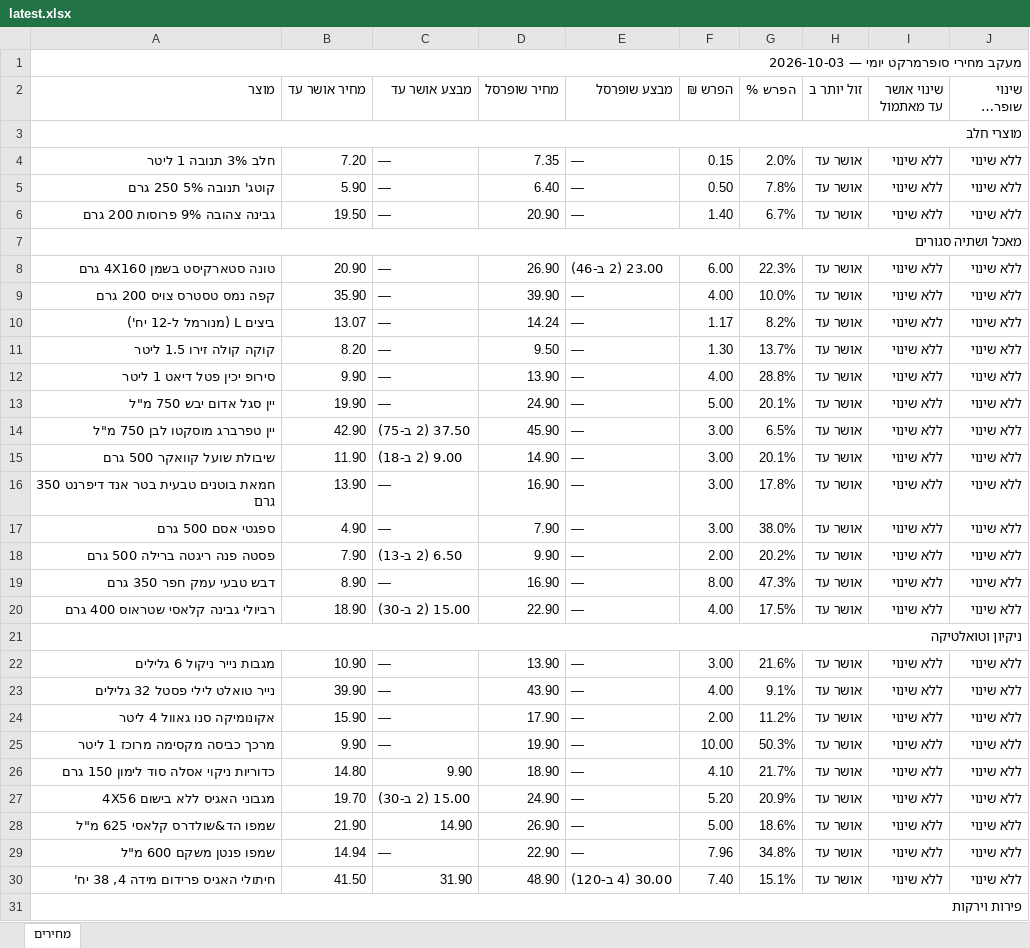
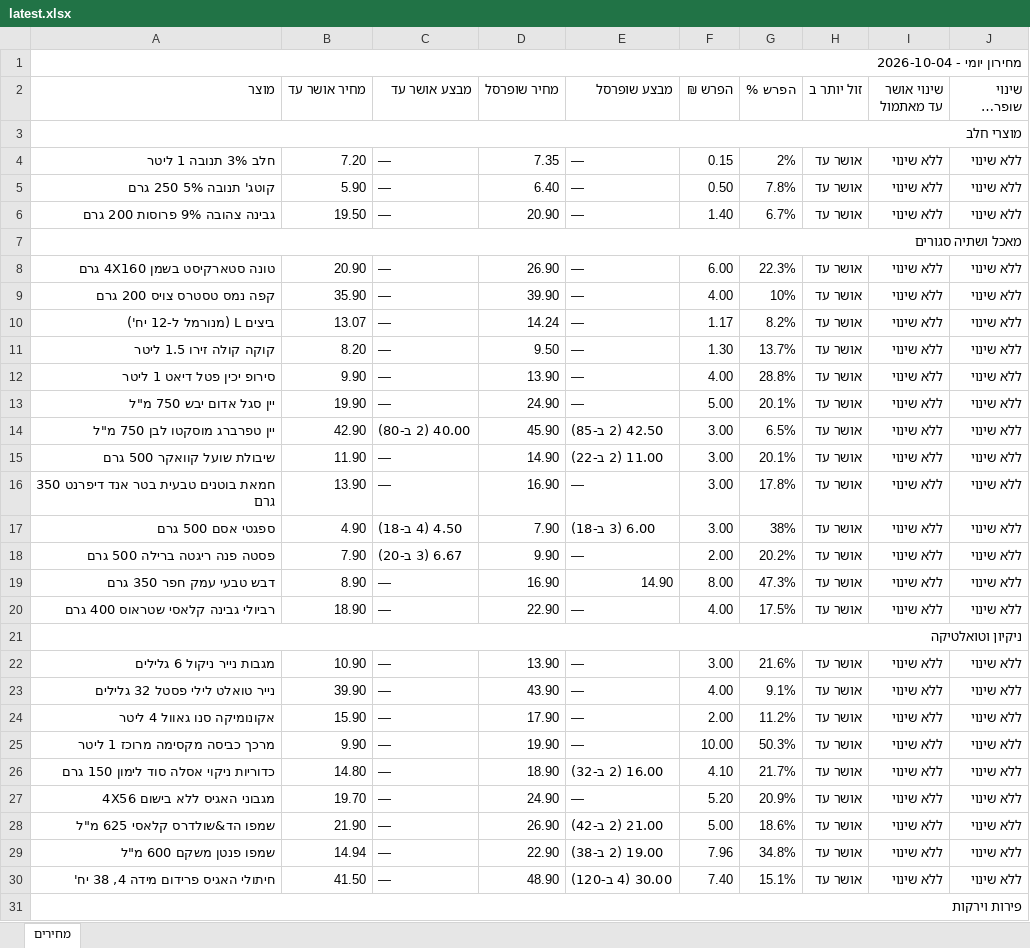
Before and after one commit to Gur1963/MYQA, an Excel workbook: grocery-prices/latest.xlsx, sheet מחירים, drawn as a sheet; only a part is shown; long unchanged cells end in …; values as stored, in another font and other column widths than the file's, no cell formats; the diff covers the shown part only; the diff names each change by its address in the sheet, - before the commit and + after, or states it on an @@ line.

```diff
--- a/grocery-prices/latest.xlsx (sheet מחירים)
+++ b/grocery-prices/latest.xlsx (sheet מחירים)
-A1 (מוצר): מעקב מחירי סופרמרקט יומי — 2026-10-03
+A1 (מוצר): מחירון יומי - 2026-10-04
-G4 (הפרש %): 2.0%
+G4 (הפרש %): 2%
-E8 (מבצע שופרסל): 23.00 (2 ב-46)
+E8 (מבצע שופרסל): —
-G9 (הפרש %): 10.0%
+G9 (הפרש %): 10%
-C14 (מבצע אושר עד): 37.50 (2 ב-75)
+C14 (מבצע אושר עד): 40.00 (2 ב-80)
-E14 (מבצע שופרסל): —
+E14 (מבצע שופרסל): 42.50 (2 ב-85)
-C15 (מבצע אושר עד): 9.00 (2 ב-18)
+C15 (מבצע אושר עד): —
-E15 (מבצע שופרסל): —
+E15 (מבצע שופרסל): 11.00 (2 ב-22)
-C17 (מבצע אושר עד): —
+C17 (מבצע אושר עד): 4.50 (4 ב-18)
-E17 (מבצע שופרסל): —
+E17 (מבצע שופרסל): 6.00 (3 ב-18)
-G17 (הפרש %): 38.0%
+G17 (הפרש %): 38%
-C18 (מבצע אושר עד): 6.50 (2 ב-13)
+C18 (מבצע אושר עד): 6.67 (3 ב-20)
-E19 (מבצע שופרסל): —
+E19 (מבצע שופרסל): 14.90
-C20 (מבצע אושר עד): 15.00 (2 ב-30)
+C20 (מבצע אושר עד): —
-C26 (מבצע אושר עד): 9.90
+C26 (מבצע אושר עד): —
-E26 (מבצע שופרסל): —
+E26 (מבצע שופרסל): 16.00 (2 ב-32)
-C27 (מבצע אושר עד): 15.00 (2 ב-30)
+C27 (מבצע אושר עד): —
-C28 (מבצע אושר עד): 14.90
+C28 (מבצע אושר עד): —
-E28 (מבצע שופרסל): —
+E28 (מבצע שופרסל): 21.00 (2 ב-42)
-E29 (מבצע שופרסל): —
+E29 (מבצע שופרסל): 19.00 (2 ב-38)
-C30 (מבצע אושר עד): 31.90
+C30 (מבצע אושר עד): —
```
Also changed, not shown: 1 edited cell elsewhere in this sheet, cell formats, 1 other file.
